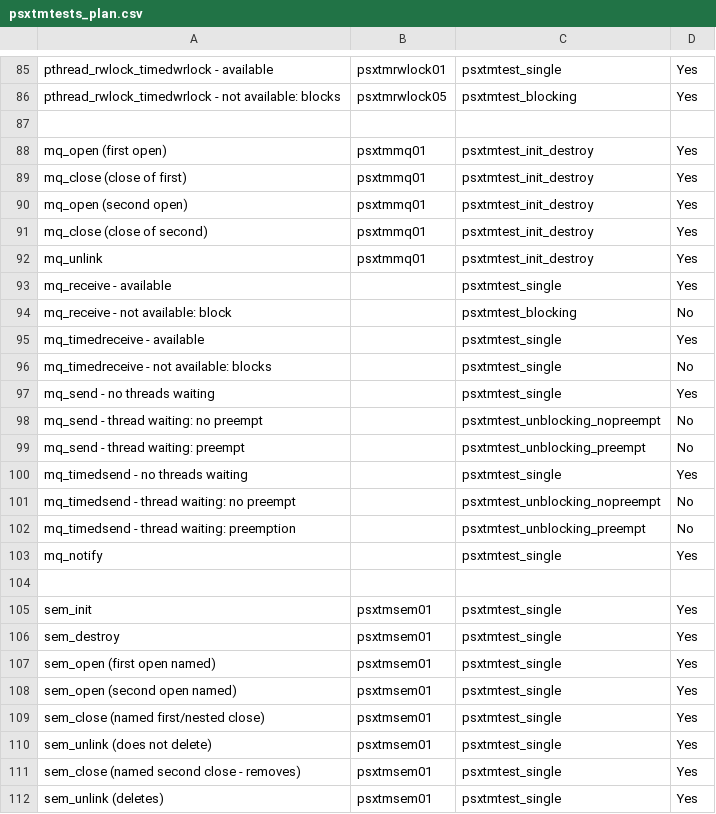
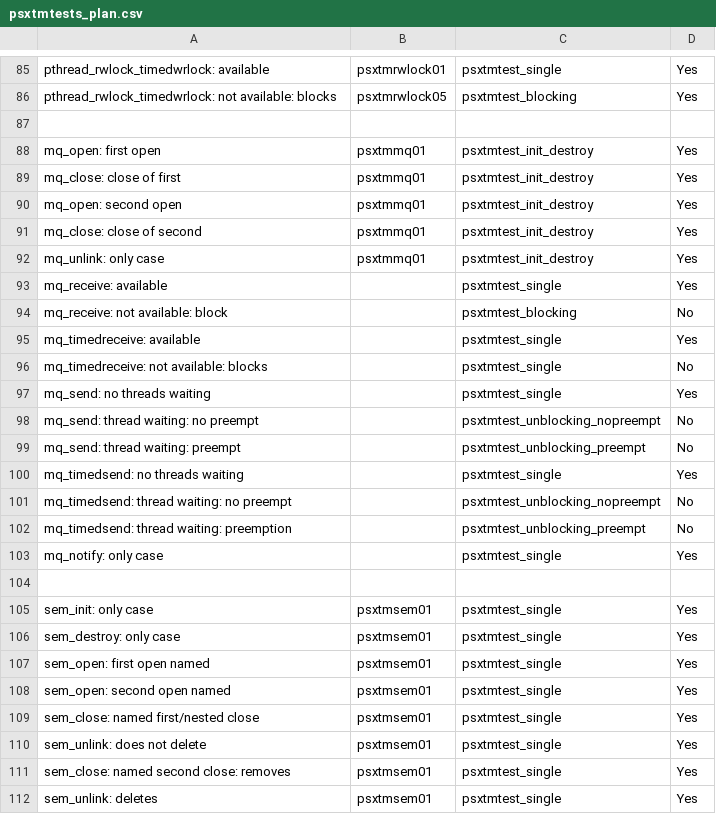
Before and after one commit to RTEMS/rtems, a CSV file: testsuites/psxtmtests/psxtmtests_plan.csv, drawn as a sheet; only a part is shown, gaps mark what is left out; the diff covers the shown part only.

```diff
--- a/testsuites/psxtmtests/psxtmtests_plan.csv
+++ b/testsuites/psxtmtests/psxtmtests_plan.csv
@@ -85,2 +85,2 @@
-"pthread_rwlock_timedwrlock - available","psxtmrwlock01","psxtmtest_single","Yes"
-"pthread_rwlock_timedwrlock - not available: blocks","psxtmrwlock05","psxtmtest_blocking","Yes"
+"pthread_rwlock_timedwrlock: available","psxtmrwlock01","psxtmtest_single","Yes"
+"pthread_rwlock_timedwrlock: not available: blocks","psxtmrwlock05","psxtmtest_blocking","Yes"
@@ -88,16 +88,16 @@
-"mq_open (first open)","psxtmmq01","psxtmtest_init_destroy","Yes"
-"mq_close (close of first)","psxtmmq01","psxtmtest_init_destroy","Yes"
-"mq_open (second open)","psxtmmq01","psxtmtest_init_destroy","Yes"
-"mq_close (close of second)","psxtmmq01","psxtmtest_init_destroy","Yes"
-"mq_unlink","psxtmmq01","psxtmtest_init_destroy","Yes"
-"mq_receive - available",,"psxtmtest_single","Yes"
-"mq_receive - not available: block",,"psxtmtest_blocking","No"
-"mq_timedreceive - available",,"psxtmtest_single","Yes"
-"mq_timedreceive - not available: blocks",,"psxtmtest_single","No"
-"mq_send - no threads waiting",,"psxtmtest_single","Yes"
-"mq_send - thread waiting: no preempt",,"psxtmtest_unblocking_nopreempt","No"
-"mq_send - thread waiting: preempt",,"psxtmtest_unblocking_preempt","No"
-"mq_timedsend - no threads waiting",,"psxtmtest_single","Yes"
-"mq_timedsend - thread waiting: no preempt",,"psxtmtest_unblocking_nopreempt","No"
-"mq_timedsend - thread waiting: preemption",,"psxtmtest_unblocking_preempt","No"
-"mq_notify ",,"psxtmtest_single","Yes"
+"mq_open: first open","psxtmmq01","psxtmtest_init_destroy","Yes"
+"mq_close: close of first","psxtmmq01","psxtmtest_init_destroy","Yes"
+"mq_open: second open","psxtmmq01","psxtmtest_init_destroy","Yes"
+"mq_close: close of second","psxtmmq01","psxtmtest_init_destroy","Yes"
+"mq_unlink: only case","psxtmmq01","psxtmtest_init_destroy","Yes"
+"mq_receive: available",,"psxtmtest_single","Yes"
+"mq_receive: not available: block",,"psxtmtest_blocking","No"
+"mq_timedreceive: available",,"psxtmtest_single","Yes"
+"mq_timedreceive: not available: blocks",,"psxtmtest_single","No"
+"mq_send: no threads waiting",,"psxtmtest_single","Yes"
+"mq_send: thread waiting: no preempt",,"psxtmtest_unblocking_nopreempt","No"
+"mq_send: thread waiting: preempt",,"psxtmtest_unblocking_preempt","No"
+"mq_timedsend: no threads waiting",,"psxtmtest_single","Yes"
+"mq_timedsend: thread waiting: no preempt",,"psxtmtest_unblocking_nopreempt","No"
+"mq_timedsend: thread waiting: preemption",,"psxtmtest_unblocking_preempt","No"
+"mq_notify: only case",,"psxtmtest_single","Yes"
@@ -105,8 +105,8 @@
-"sem_init","psxtmsem01","psxtmtest_single","Yes"
-"sem_destroy","psxtmsem01","psxtmtest_single","Yes"
-"sem_open (first open named)","psxtmsem01","psxtmtest_single","Yes"
-"sem_open (second open named)","psxtmsem01","psxtmtest_single","Yes"
-"sem_close (named first/nested close)","psxtmsem01","psxtmtest_single","Yes"
-"sem_unlink (does not delete)","psxtmsem01","psxtmtest_single","Yes"
-"sem_close (named second close - removes)","psxtmsem01","psxtmtest_single","Yes"
-"sem_unlink (deletes)","psxtmsem01","psxtmtest_single","Yes"
+"sem_init: only case","psxtmsem01","psxtmtest_single","Yes"
+"sem_destroy: only case","psxtmsem01","psxtmtest_single","Yes"
+"sem_open: first open named","psxtmsem01","psxtmtest_single","Yes"
+"sem_open: second open named","psxtmsem01","psxtmtest_single","Yes"
+"sem_close: named first/nested close","psxtmsem01","psxtmtest_single","Yes"
+"sem_unlink: does not delete","psxtmsem01","psxtmtest_single","Yes"
+"sem_close: named second close: removes","psxtmsem01","psxtmtest_single","Yes"
+"sem_unlink: deletes","psxtmsem01","psxtmtest_single","Yes"
```
Also changed, not shown: 1 added row, 1 removed row and 71 edited cells elsewhere in this file.
